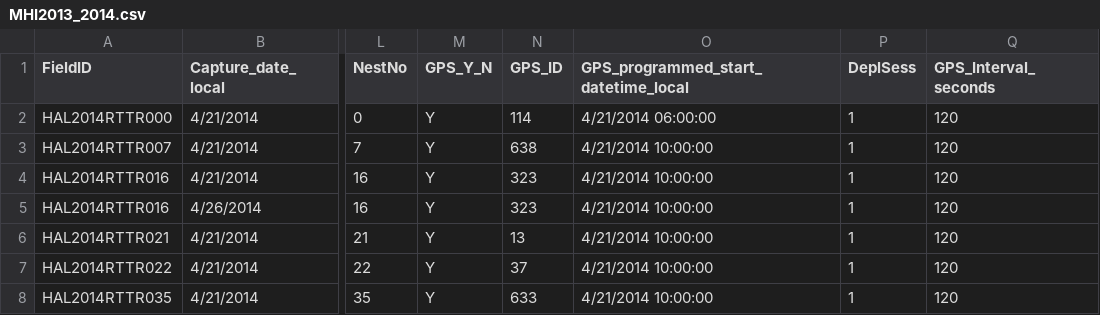
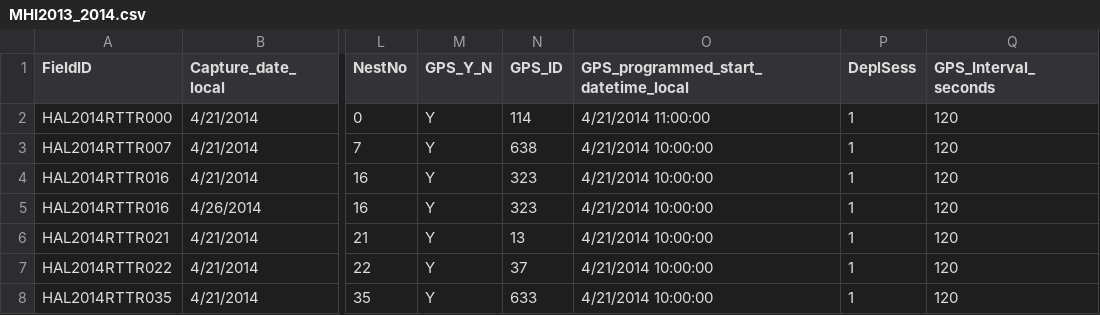
Before and after one commit to mczapanskiy-usgs/WERC-SC, a CSV file: Hawaii_data/Lehua/metadata/MHI2013_2014.csv, drawn as a sheet; only a part is shown, gaps mark what is left out; the diff names each change by its address in the sheet, - before the commit and + after, or states it on an @@ line.

Commit message:
Modified MHI2013_2014.csv
Updated deploy time for HAL2014RTTR000 to 11:00

```diff
--- a/Hawaii_data/Lehua/metadata/MHI2013_2014.csv
+++ b/Hawaii_data/Lehua/metadata/MHI2013_2014.csv
-O2: 4/21/2014 06:00:00
+O2: 4/21/2014 11:00:00
```
